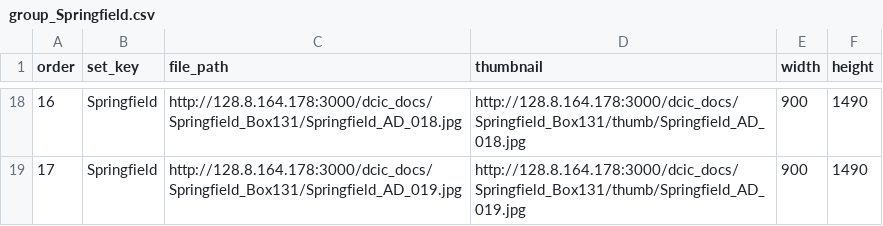
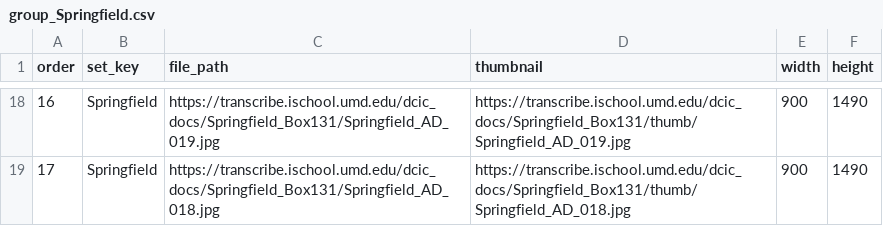
Before and after one commit to AI-Collaboratory/Scribe, a CSV file: html/project/springfield_illinois/subjects/group_Springfield.csv, drawn as a sheet; only a part is shown, gaps mark what is left out; the diff covers the shown part only.

```diff
--- a/html/project/springfield_illinois/subjects/group_Springfield.csv
+++ b/html/project/springfield_illinois/subjects/group_Springfield.csv
@@ -18,2 +18,2 @@ order,set_key,file_path,thumbnail,width,height
-16,Springfield,http://128.8.164.178:3000/dcic_docs/Springfield_Box131/Springfield_AD_018.jpg,http://128.8.164.178:3000/dcic_docs/Springfield_Box131/thumb/Springfield_AD_018.jpg,900,1490
-17,Springfield,http://128.8.164.178:3000/dcic_docs/Springfield_Box131/Springfield_AD_019.jpg,http://128.8.164.178:3000/dcic_docs/Springfield_Box131/thumb/Springfield_AD_019.jpg,900,1490
+16,Springfield,https://transcribe.ischool.umd.edu/dcic_docs/Springfield_Box131/Springfield_AD_019.jpg,https://transcribe.ischool.umd.edu/dcic_docs/Springfield_Box131/thumb/Springfield_AD_019.jpg,900,1490
+17,Springfield,https://transcribe.ischool.umd.edu/dcic_docs/Springfield_Box131/Springfield_AD_018.jpg,https://transcribe.ischool.umd.edu/dcic_docs/Springfield_Box131/thumb/Springfield_AD_018.jpg,900,1490
```
Also changed, not shown: 32 edited cells elsewhere in this file, html/project/springfield_illinois/subjects/groups.csv, 11 other files.
